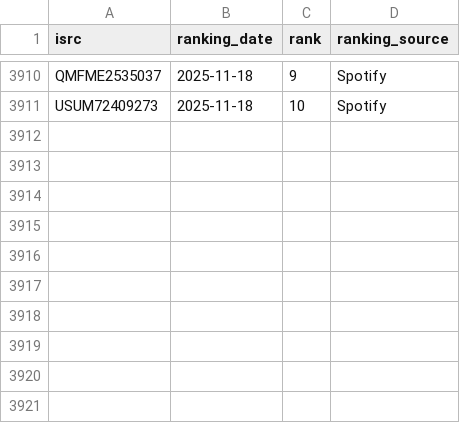
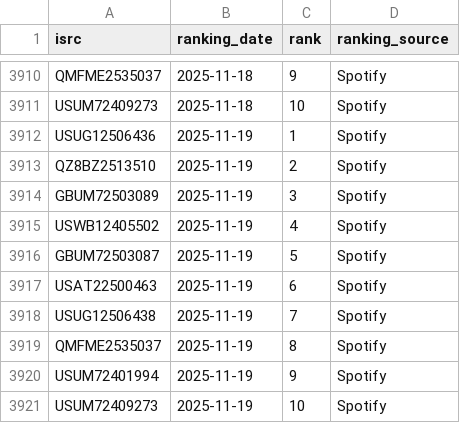
Before and after one commit to jarell-santella/daily-top-songs-etl, a CSV file: db/csv/ranking.csv, drawn as a sheet; only a part is shown, gaps mark what is left out; the diff names each change by its address in the sheet, - before the commit and + after, or states it on an @@ line.

Commit message:
chore(automated): add fetched daily data to csvs

```diff
--- a/db/csv/ranking.csv
+++ b/db/csv/ranking.csv
+row 3912: USUG12506436 | 2025-11-19 | 1 | Spotify
+row 3913: QZ8BZ2513510 | 2025-11-19 | 2 | Spotify
+row 3914: GBUM72503089 | 2025-11-19 | 3 | Spotify
+row 3915: USWB12405502 | 2025-11-19 | 4 | Spotify
+row 3916: GBUM72503087 | 2025-11-19 | 5 | Spotify
+row 3917: USAT22500463 | 2025-11-19 | 6 | Spotify
+row 3918: USUG12506438 | 2025-11-19 | 7 | Spotify
+row 3919: QMFME2535037 | 2025-11-19 | 8 | Spotify
+row 3920: USUM72401994 | 2025-11-19 | 9 | Spotify
+row 3921: USUM72409273 | 2025-11-19 | 10 | Spotify
```
